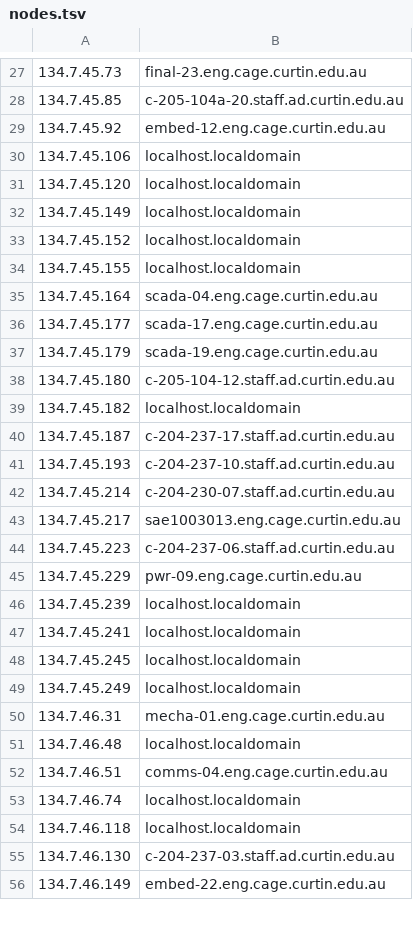
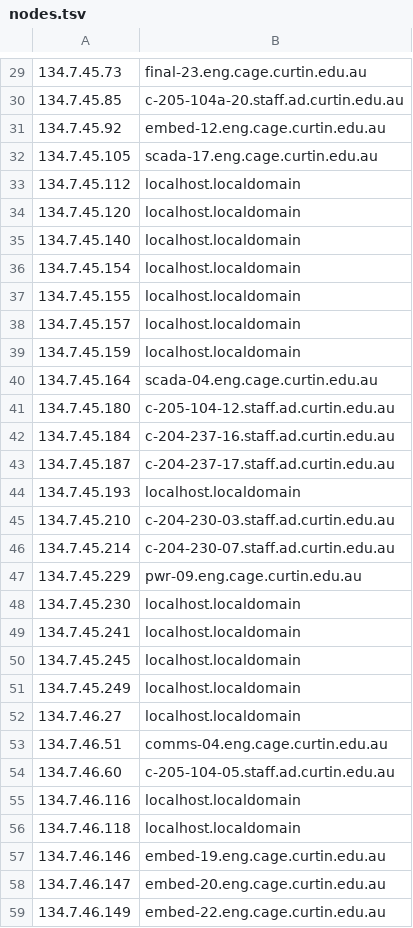
Before and after one commit to delan/phongray, a TSV file: nodes.tsv, drawn as a sheet; only a part is shown, gaps mark what is left out; the diff covers the shown part only.

```diff
--- a/nodes.tsv
+++ b/nodes.tsv
@@ -29,19 +31,19 @@
 134.7.45.92	embed-12.eng.cage.curtin.edu.au
-134.7.45.106	localhost.localdomain
+134.7.45.105	scada-17.eng.cage.curtin.edu.au
+134.7.45.112	localhost.localdomain
 134.7.45.120	localhost.localdomain
-134.7.45.149	localhost.localdomain
-134.7.45.152	localhost.localdomain
+134.7.45.140	localhost.localdomain
+134.7.45.154	localhost.localdomain
 134.7.45.155	localhost.localdomain
+134.7.45.157	localhost.localdomain
+134.7.45.159	localhost.localdomain
 134.7.45.164	scada-04.eng.cage.curtin.edu.au
-134.7.45.177	scada-17.eng.cage.curtin.edu.au
-134.7.45.179	scada-19.eng.cage.curtin.edu.au
 134.7.45.180	c-205-104-12.staff.ad.curtin.edu.au
-134.7.45.182	localhost.localdomain
+134.7.45.184	c-204-237-16.staff.ad.curtin.edu.au
 134.7.45.187	c-204-237-17.staff.ad.curtin.edu.au
-134.7.45.193	c-204-237-10.staff.ad.curtin.edu.au
+134.7.45.193	localhost.localdomain
+134.7.45.210	c-204-230-03.staff.ad.curtin.edu.au
 134.7.45.214	c-204-230-07.staff.ad.curtin.edu.au
-134.7.45.217	sae1003013.eng.cage.curtin.edu.au
-134.7.45.223	c-204-237-06.staff.ad.curtin.edu.au
 134.7.45.229	pwr-09.eng.cage.curtin.edu.au
-134.7.45.239	localhost.localdomain
+134.7.45.230	localhost.localdomain
 134.7.45.241	localhost.localdomain
@@ -49,8 +51,9 @@
 134.7.45.249	localhost.localdomain
-134.7.46.31	mecha-01.eng.cage.curtin.edu.au
-134.7.46.48	localhost.localdomain
+134.7.46.27	localhost.localdomain
 134.7.46.51	comms-04.eng.cage.curtin.edu.au
-134.7.46.74	localhost.localdomain
+134.7.46.60	c-205-104-05.staff.ad.curtin.edu.au
+134.7.46.116	localhost.localdomain
 134.7.46.118	localhost.localdomain
-134.7.46.130	c-204-237-03.staff.ad.curtin.edu.au
+134.7.46.146	embed-19.eng.cage.curtin.edu.au
+134.7.46.147	embed-20.eng.cage.curtin.edu.au
 134.7.46.149	embed-22.eng.cage.curtin.edu.au
```
Also changed, not shown: 12 added rows, 10 removed rows and 7 edited cells elsewhere in this file, 3 other files.
